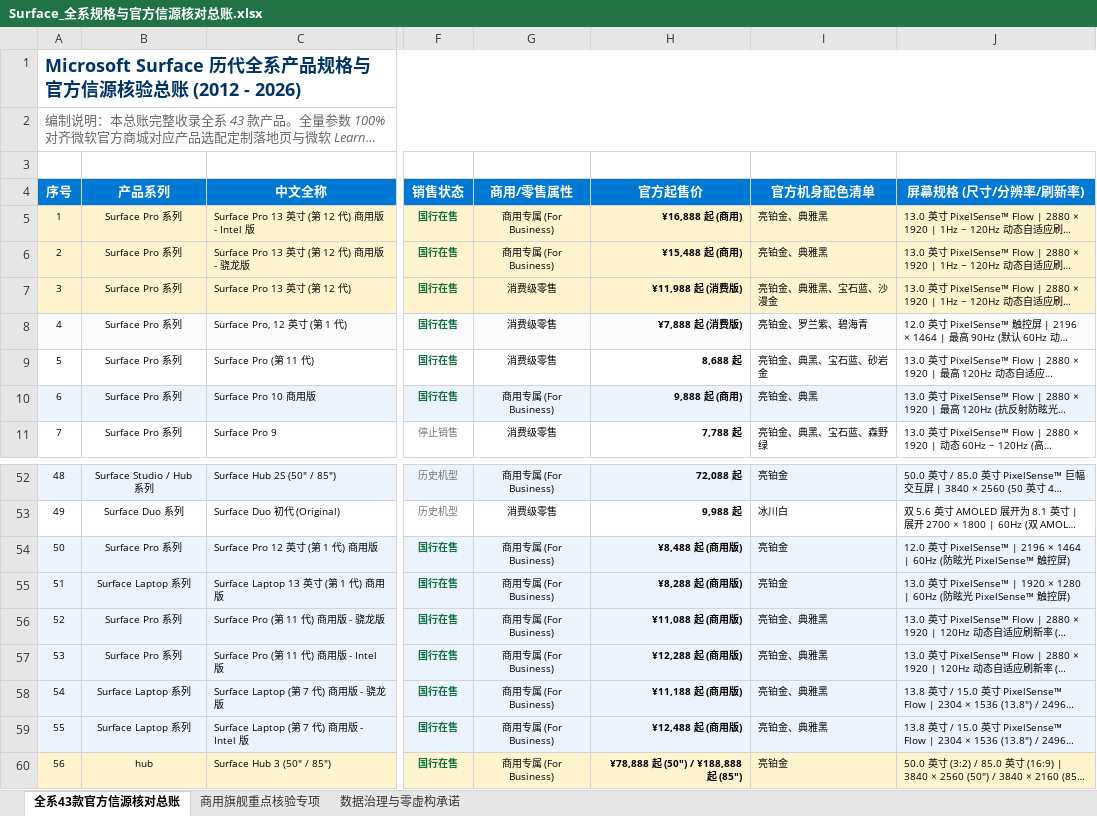
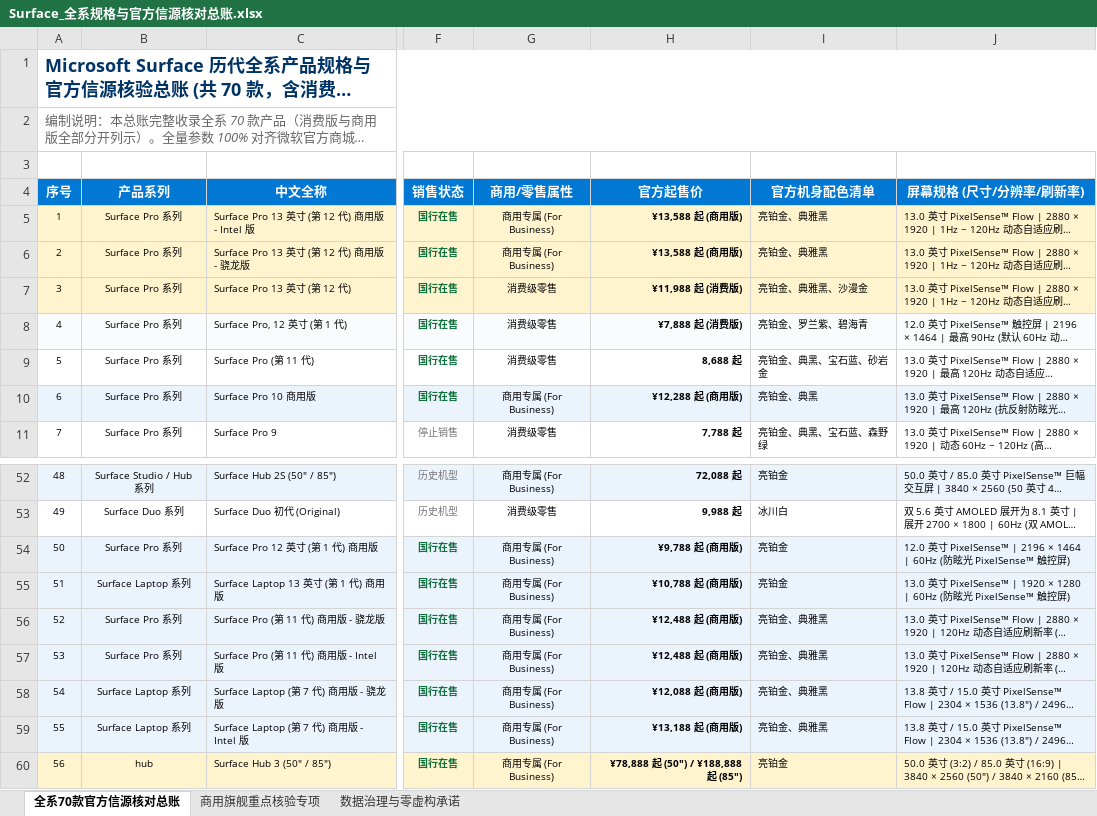
Before and after one commit to Jaykaijack/surface-specs-hub, an Excel workbook: docs/Surface_全系规格与官方信源核对总账.xlsx, sheet 全系70款官方信源核对总账, drawn as a sheet; only a part is shown, gaps mark what is left out; long unchanged cells end in …; values as stored, in another font and other column widths than the file's, no borders; the diff covers the shown part only; the diff names each change by its address in the sheet, - before the commit and + after, or states it on an @@ line.

```diff
--- a/docs/Surface_全系规格与官方信源核对总账.xlsx (sheet 全系70款官方信源核对总账)
+++ b/docs/Surface_全系规格与官方信源核对总账.xlsx (sheet 全系70款官方信源核对总账)
-sheet tab: 全系43款官方信源核对总账
+sheet tab: 全系70款官方信源核对总账
@@ column A (序号) renumbered between rows 1 and 2 @@
-H5 (官方起售价): ¥16,888 起 (商用)
+H5 (官方起售价): ¥13,588 起 (商用版)
-H6 (官方起售价): ¥15,488 起 (商用)
+H6 (官方起售价): ¥13,588 起 (商用版)
-I7 (官方机身配色清单): 亮铂金、典雅黑、宝石蓝、沙漫金
+I7 (官方机身配色清单): 亮铂金、典雅黑、沙漫金
-H10 (官方起售价): 9,888 起 (商用)
+H10 (官方起售价): ¥12,288 起 (商用版)
-H54 (官方起售价): ¥8,488 起 (商用版)
+H54 (官方起售价): ¥9,788 起 (商用版)
-H55 (官方起售价): ¥8,288 起 (商用版)
+H55 (官方起售价): ¥10,788 起 (商用版)
-H56 (官方起售价): ¥11,088 起 (商用版)
+H56 (官方起售价): ¥12,488 起 (商用版)
-H57 (官方起售价): ¥12,288 起 (商用版)
+H57 (官方起售价): ¥12,488 起 (商用版)
-H58 (官方起售价): ¥11,188 起 (商用版)
+H58 (官方起售价): ¥12,088 起 (商用版)
-H59 (官方起售价): ¥12,488 起 (商用版)
+H59 (官方起售价): ¥13,188 起 (商用版)
```
Also changed, not shown: 6 added rows and 6 edited cells elsewhere in this sheet, sheet 商用旗舰重点核验专项, 50 other files.
